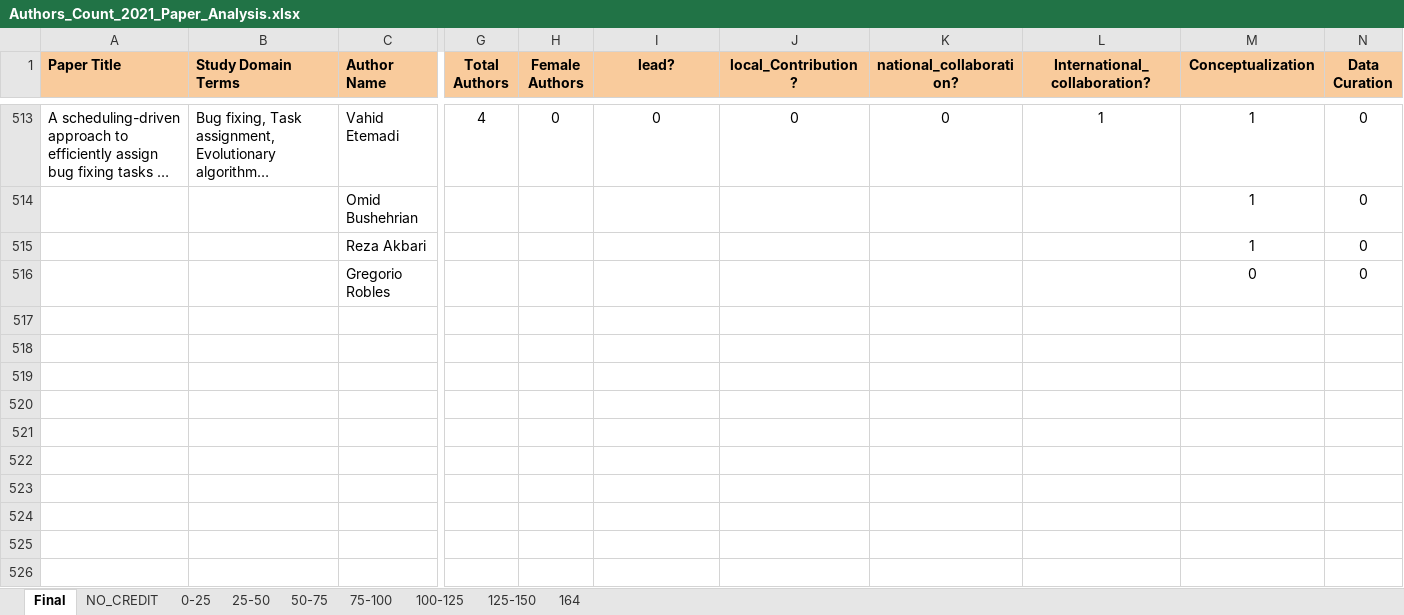
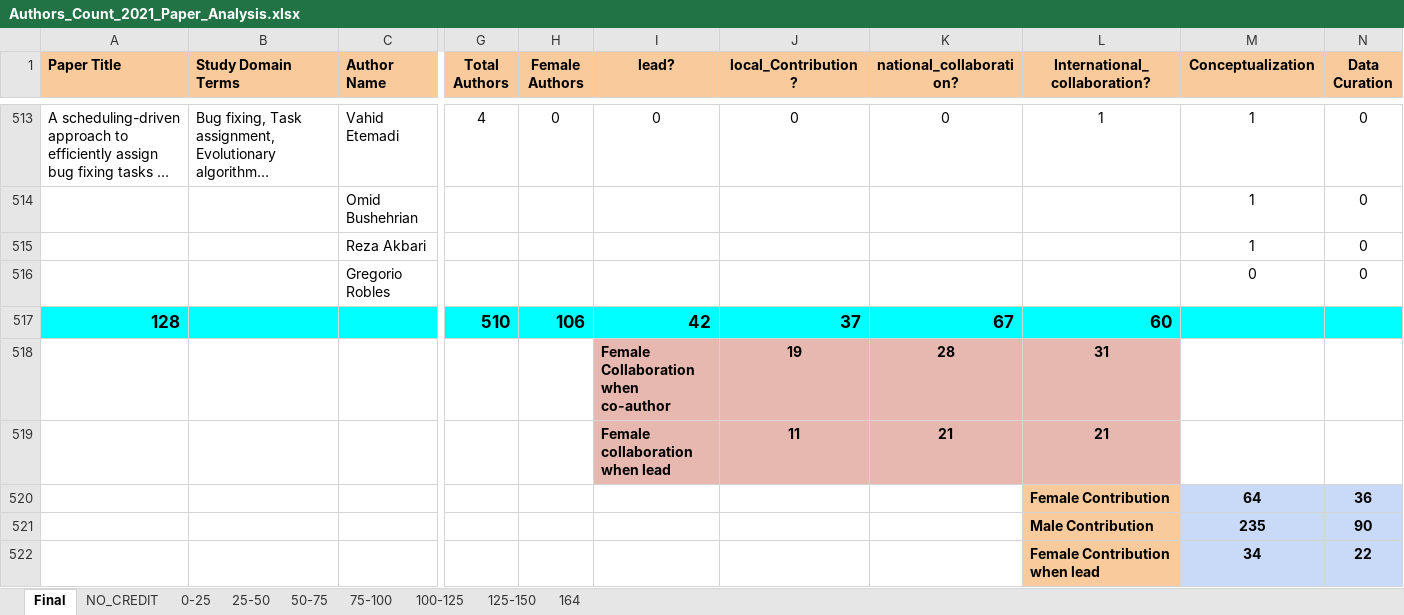
Before and after one commit to cynthia247/GE_ICSE2025, an Excel workbook: Final_Results/Authors_Count_2021_Paper_Analysis.xlsx, sheet Final, drawn as a sheet; only a part is shown, gaps mark what is left out; long unchanged cells end in …; values as stored, in another font and other column widths than the file's, no borders; charts and pictures and conditional formats not drawn; rows hold the shown columns only; the diff names each change by its address in the sheet, - before the commit and + after, or states it on an @@ line.

```diff
--- a/Final_Results/Authors_Count_2021_Paper_Analysis.xlsx (sheet Final)
+++ b/Final_Results/Authors_Count_2021_Paper_Analysis.xlsx (sheet Final)
+row 517: 128 |  |  | 510 | 106 | 42 | 37 | 67 | 60
+row 518:  |  |  |  |  | Female Collaboration when co-author | 19 | 28 | 31
+row 519:  |  |  |  |  | Female collaboration when lead | 11 | 21 | 21
+row 520:  |  |  |  |  |  |  |  | Female Contribution | 64 | 36
+row 521:  |  |  |  |  |  |  |  | Male Contribution | 235 | 90
+row 522:  |  |  |  |  |  |  |  | Female Contribution when lead | 34 | 22
```
Also changed, not shown: Final_Results/Authors_Count_2020_Paper_Analysis.xlsx, Final_Results/Authors_Count_2022_Paper_Analysis.xlsx, 13 other files.
